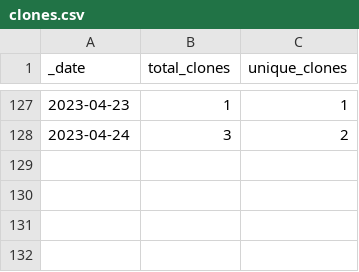
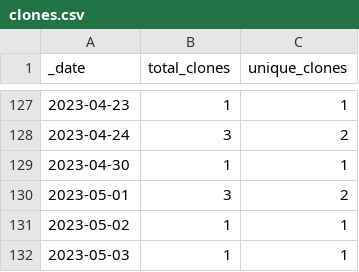
Before and after one commit to rgiessmann/2, a CSV file: traffic/clones.csv, drawn as a sheet; only a part is shown, gaps mark what is left out; the diff names each change by its address in the sheet, - before the commit and + after, or states it on an @@ line.

Commit message:
GitHub traffic

```diff
--- a/traffic/clones.csv
+++ b/traffic/clones.csv
+row 129: 2023-04-30 | 1 | 1
+row 130: 2023-05-01 | 3 | 2
+row 131: 2023-05-02 | 1 | 1
+row 132: 2023-05-03 | 1 | 1
```
Also changed, not shown: 1 other file.
